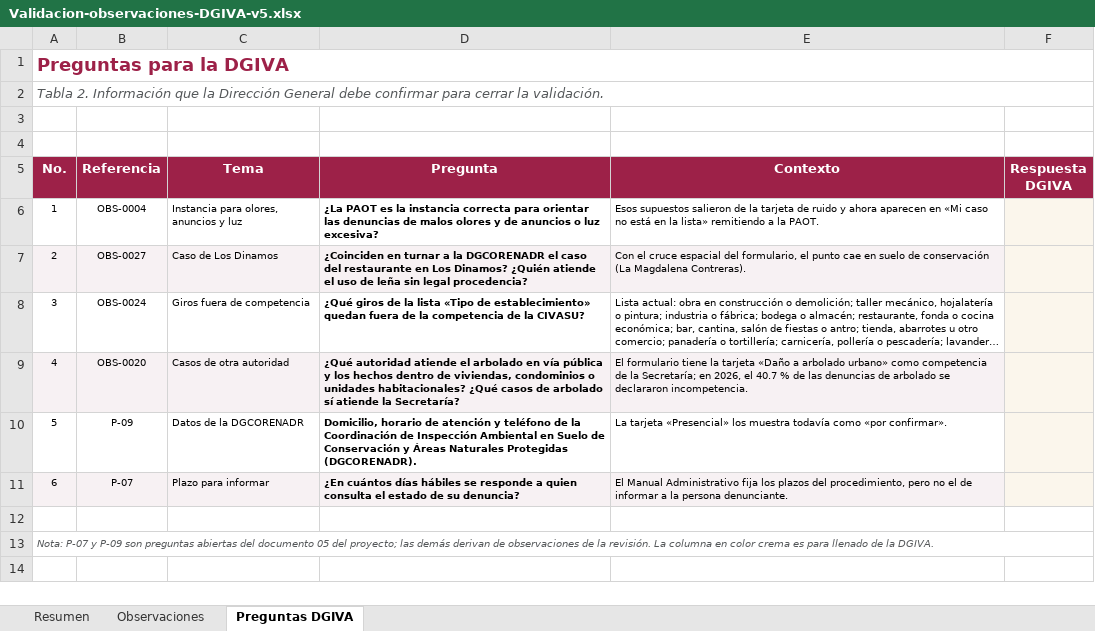
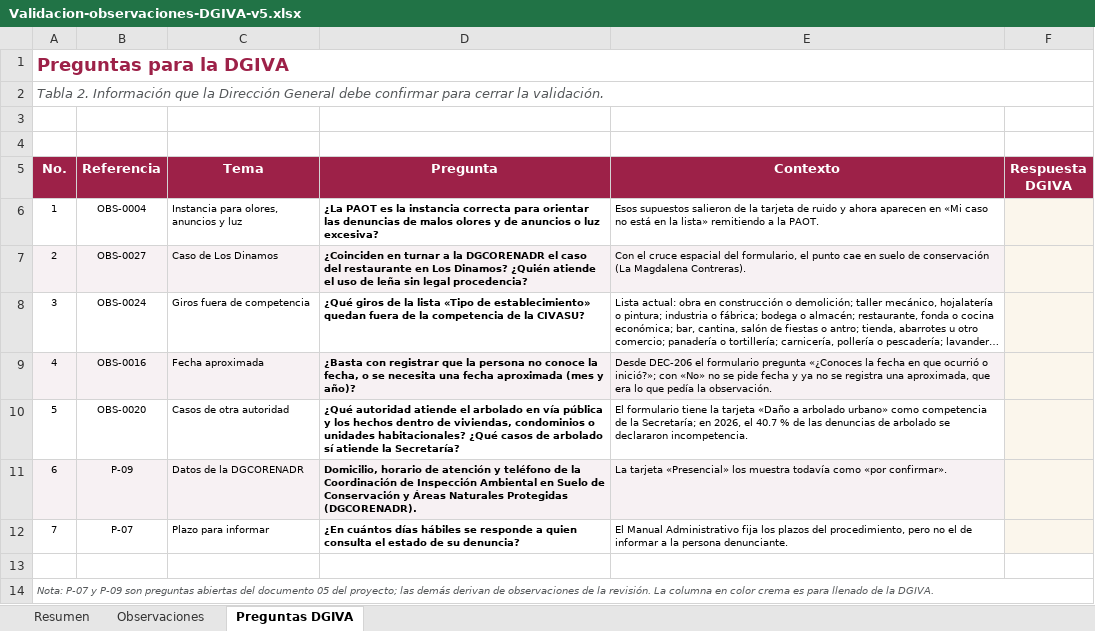
Before and after one commit to SedemaOficina/denuncia-ambiental, an Excel workbook: revision/Validacion-observaciones-DGIVA-v5.xlsx, sheet Preguntas DGIVA, drawn as a sheet; long unchanged cells end in …; values as stored, in another font and other column widths than the file's, no borders; addresses are those after the commit; the diff names each change by its address in the sheet, - before the commit and + after, or states it on an @@ line.

```diff
--- a/revision/Validacion-observaciones-DGIVA-v5.xlsx (sheet Preguntas DGIVA)
+++ b/revision/Validacion-observaciones-DGIVA-v5.xlsx (sheet Preguntas DGIVA)
+row 9: 4 | OBS-0016 | Fecha aproximada | ¿Basta con registrar que la persona no conoce la fecha, o se necesita una fecha aproximada (mes y año)? | Desde DEC-206 el formulario pregunta «¿Conoces la fecha en que ocurrió o inició?»; con «No» no se pide fecha y ya no se registra una aproximada, que era lo que pedía la observación.
@@ column A (No.) renumbered between rows 10 and 12 @@
-A10:E10 fill: #F7F1F3
+A10:E10 fill: none
-A11:E11 fill: none
+A11:E11 fill: #F7F1F3
-A12:E12 fill: #F7F1F3
+A12:E12 fill: none
```
Also changed, not shown: sheet Observaciones, sheet Resumen, 2 other files.
